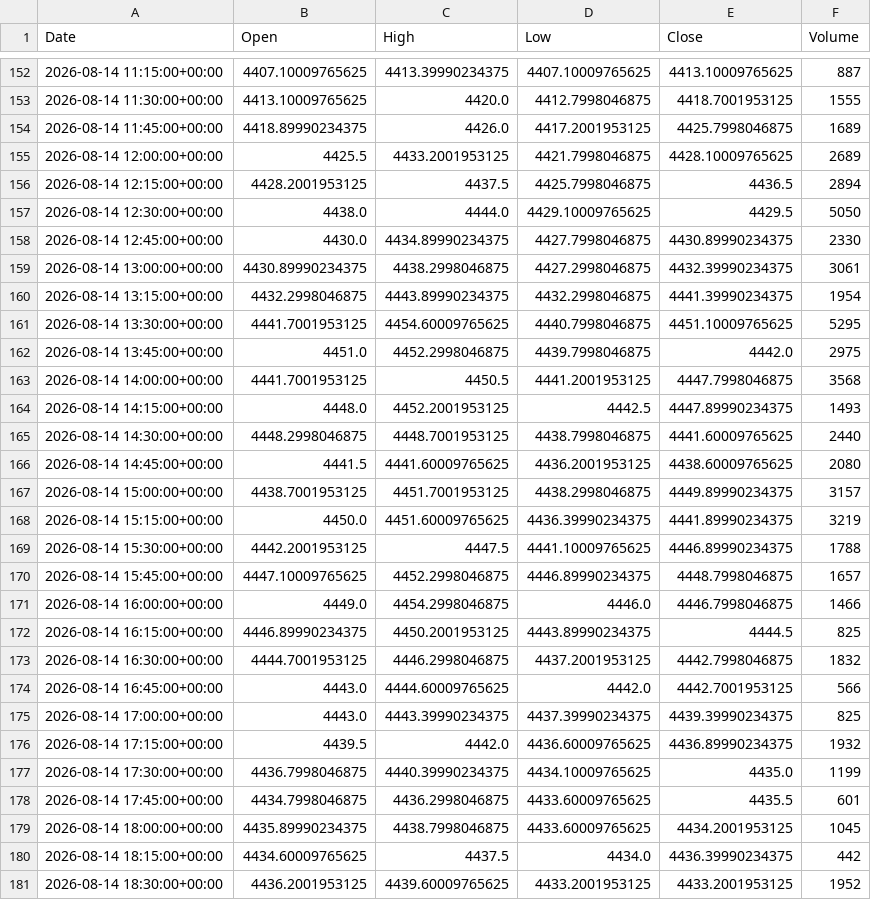
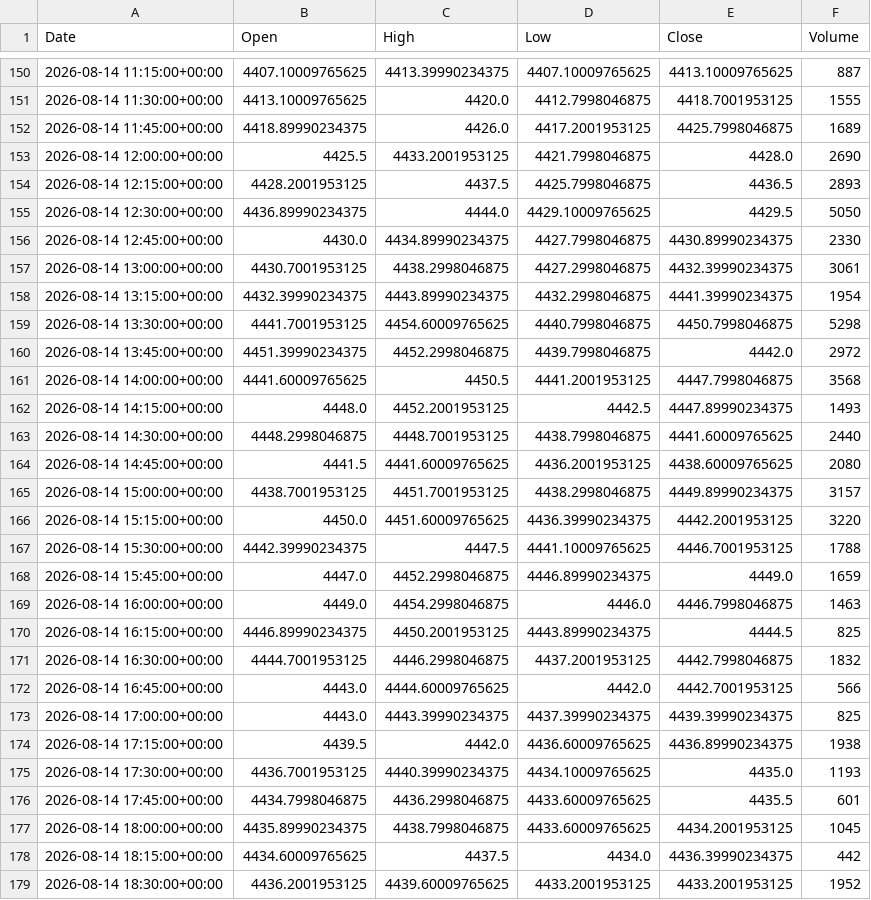
Before and after one commit to ericsutw/basic, a CSV file: data/currency/IntlGold.csv, drawn as a sheet; only a part is shown, gaps mark what is left out; the diff covers the shown part only.

```diff
--- a/data/currency/IntlGold.csv
+++ b/data/currency/IntlGold.csv
@@ -154,11 +152,11 @@
 2026-08-14 11:45:00+00:00,4418.89990234375,4426.0,4417.2001953125,4425.7998046875,1689
-2026-08-14 12:00:00+00:00,4425.5,4433.2001953125,4421.7998046875,4428.10009765625,2689
-2026-08-14 12:15:00+00:00,4428.2001953125,4437.5,4425.7998046875,4436.5,2894
-2026-08-14 12:30:00+00:00,4438.0,4444.0,4429.10009765625,4429.5,5050
+2026-08-14 12:00:00+00:00,4425.5,4433.2001953125,4421.7998046875,4428.0,2690
+2026-08-14 12:15:00+00:00,4428.2001953125,4437.5,4425.7998046875,4436.5,2893
+2026-08-14 12:30:00+00:00,4436.89990234375,4444.0,4429.10009765625,4429.5,5050
 2026-08-14 12:45:00+00:00,4430.0,4434.89990234375,4427.7998046875,4430.89990234375,2330
-2026-08-14 13:00:00+00:00,4430.89990234375,4438.2998046875,4427.2998046875,4432.39990234375,3061
-2026-08-14 13:15:00+00:00,4432.2998046875,4443.89990234375,4432.2998046875,4441.39990234375,1954
-2026-08-14 13:30:00+00:00,4441.7001953125,4454.60009765625,4440.7998046875,4451.10009765625,5295
-2026-08-14 13:45:00+00:00,4451.0,4452.2998046875,4439.7998046875,4442.0,2975
-2026-08-14 14:00:00+00:00,4441.7001953125,4450.5,4441.2001953125,4447.7998046875,3568
+2026-08-14 13:00:00+00:00,4430.7001953125,4438.2998046875,4427.2998046875,4432.39990234375,3061
+2026-08-14 13:15:00+00:00,4432.39990234375,4443.89990234375,4432.2998046875,4441.39990234375,1954
+2026-08-14 13:30:00+00:00,4441.7001953125,4454.60009765625,4440.7998046875,4450.7998046875,5298
+2026-08-14 13:45:00+00:00,4451.39990234375,4452.2998046875,4439.7998046875,4442.0,2972
+2026-08-14 14:00:00+00:00,4441.60009765625,4450.5,4441.2001953125,4447.7998046875,3568
 2026-08-14 14:15:00+00:00,4448.0,4452.2001953125,4442.5,4447.89990234375,1493
@@ -167,6 +165,6 @@
 2026-08-14 15:00:00+00:00,4438.7001953125,4451.7001953125,4438.2998046875,4449.89990234375,3157
-2026-08-14 15:15:00+00:00,4450.0,4451.60009765625,4436.39990234375,4441.89990234375,3219
-2026-08-14 15:30:00+00:00,4442.2001953125,4447.5,4441.10009765625,4446.89990234375,1788
-2026-08-14 15:45:00+00:00,4447.10009765625,4452.2998046875,4446.89990234375,4448.7998046875,1657
-2026-08-14 16:00:00+00:00,4449.0,4454.2998046875,4446.0,4446.7998046875,1466
+2026-08-14 15:15:00+00:00,4450.0,4451.60009765625,4436.39990234375,4442.2001953125,3220
+2026-08-14 15:30:00+00:00,4442.39990234375,4447.5,4441.10009765625,4446.7001953125,1788
+2026-08-14 15:45:00+00:00,4447.0,4452.2998046875,4446.89990234375,4449.0,1659
+2026-08-14 16:00:00+00:00,4449.0,4454.2998046875,4446.0,4446.7998046875,1463
 2026-08-14 16:15:00+00:00,4446.89990234375,4450.2001953125,4443.89990234375,4444.5,825
@@ -175,4 +173,4 @@
 2026-08-14 17:00:00+00:00,4443.0,4443.39990234375,4437.39990234375,4439.39990234375,825
-2026-08-14 17:15:00+00:00,4439.5,4442.0,4436.60009765625,4436.89990234375,1932
-2026-08-14 17:30:00+00:00,4436.7998046875,4440.39990234375,4434.10009765625,4435.0,1199
+2026-08-14 17:15:00+00:00,4439.5,4442.0,4436.60009765625,4436.89990234375,1938
+2026-08-14 17:30:00+00:00,4436.7001953125,4440.39990234375,4434.10009765625,4435.0,1193
 2026-08-14 17:45:00+00:00,4434.7998046875,4436.2998046875,4433.60009765625,4435.5,601
```
Also changed, not shown: 2 removed rows and 57 edited cells elsewhere in this file, data/currency/BTC.csv, data/currency/NTDVND.csv, 3 other files.
